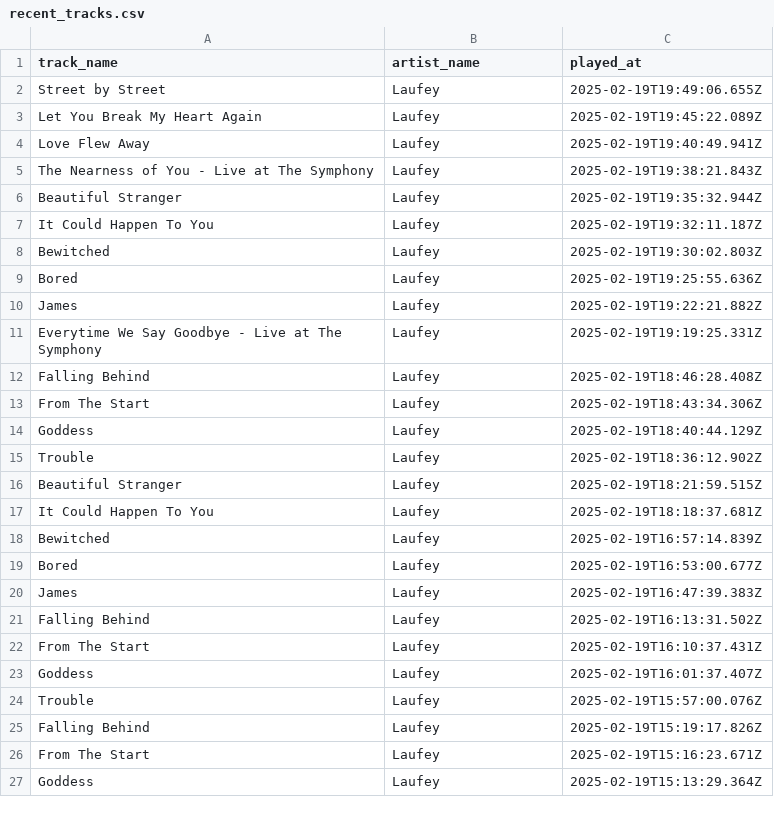
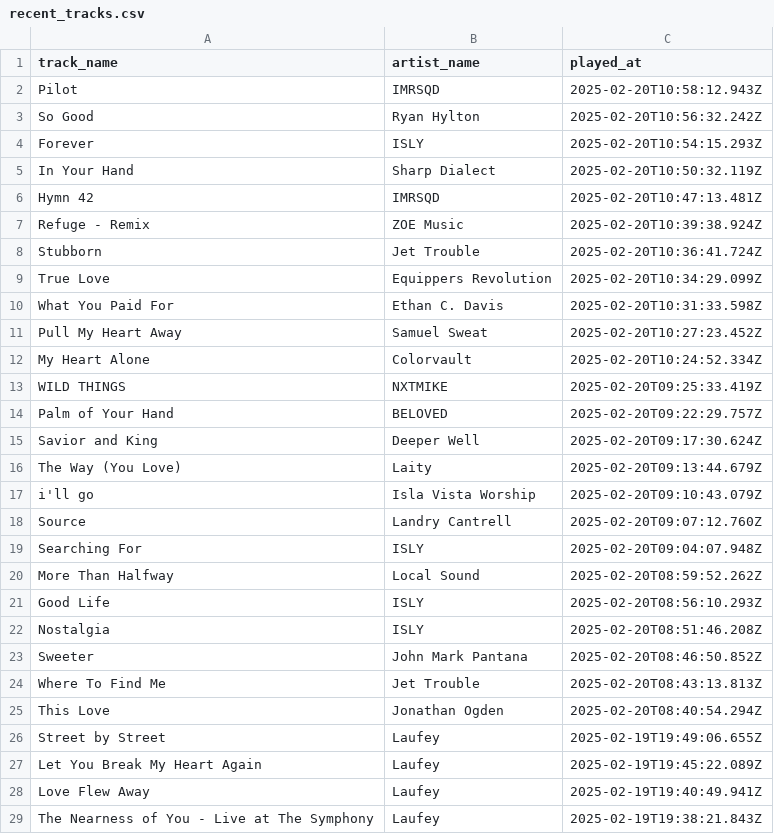
Before and after one commit to ifeomavera/ETL-pipeline-with-Postgres-and-Apache-Spark, a CSV file: recent_tracks.csv, drawn as a sheet; only a part is shown; the shorter side is filled out with more unchanged rows; the diff covers the shown part only.

```diff
--- a/recent_tracks.csv
+++ b/recent_tracks.csv
@@ -1,2 +1,26 @@
 track_name,artist_name,played_at
+Pilot,IMRSQD,2025-02-20T10:58:12.943Z
+So Good,Ryan Hylton,2025-02-20T10:56:32.242Z
+Forever,ISLY,2025-02-20T10:54:15.293Z
+In Your Hand,Sharp Dialect,2025-02-20T10:50:32.119Z
+Hymn 42,IMRSQD,2025-02-20T10:47:13.481Z
+Refuge - Remix,ZOE Music,2025-02-20T10:39:38.924Z
+Stubborn,Jet Trouble,2025-02-20T10:36:41.724Z
+True Love,Equippers Revolution,2025-02-20T10:34:29.099Z
+What You Paid For,Ethan C. Davis,2025-02-20T10:31:33.598Z
+Pull My Heart Away,Samuel Sweat,2025-02-20T10:27:23.452Z
+My Heart Alone,Colorvault,2025-02-20T10:24:52.334Z
+WILD THINGS,NXTMIKE,2025-02-20T09:25:33.419Z
+Palm of Your Hand,BELOVED,2025-02-20T09:22:29.757Z
+Savior and King,Deeper Well,2025-02-20T09:17:30.624Z
+The Way (You Love),Laity,2025-02-20T09:13:44.679Z
+i'll go,Isla Vista Worship,2025-02-20T09:10:43.079Z
+Source,Landry Cantrell,2025-02-20T09:07:12.760Z
+Searching For,ISLY,2025-02-20T09:04:07.948Z
+More Than Halfway,Local Sound,2025-02-20T08:59:52.262Z
+Good Life,ISLY,2025-02-20T08:56:10.293Z
+Nostalgia,ISLY,2025-02-20T08:51:46.208Z
+Sweeter,John Mark Pantana,2025-02-20T08:46:50.852Z
+Where To Find Me,Jet Trouble,2025-02-20T08:43:13.813Z
+This Love,Jonathan Ogden,2025-02-20T08:40:54.294Z
 Street by Street,Laufey,2025-02-19T19:49:06.655Z
```
Also changed, not shown: 23 removed rows elsewhere in this file, all_recent_tracks.csv, 1 other file.
